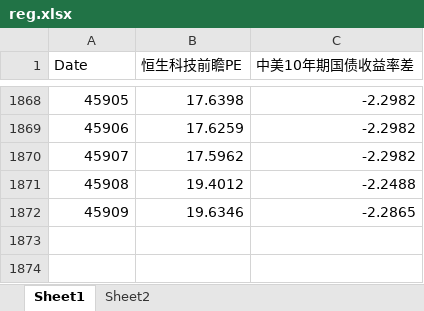
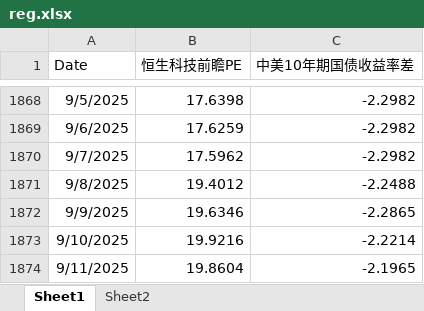
Before and after one commit to johns0nj/EU, an Excel workbook: BOND_EQT/reg.xlsx, sheet Sheet1, drawn as a sheet; only a part is shown, gaps mark what is left out; values as stored, in another font and other column widths than the file's, no borders; the diff covers the shown part only; the diff names each change by its address in the sheet, - before the commit and + after, or states it on an @@ line.

```diff
--- a/BOND_EQT/reg.xlsx (sheet Sheet1)
+++ b/BOND_EQT/reg.xlsx (sheet Sheet1)
-A1868 (Date): 45905
+A1868 (Date): 9/5/2025
-A1869 (Date): 45906
+A1869 (Date): 9/6/2025
-A1870 (Date): 45907
+A1870 (Date): 9/7/2025
-A1871 (Date): 45908
+A1871 (Date): 9/8/2025
-A1872 (Date): 45909
+A1872 (Date): 9/9/2025
+row 1873: 9/10/2025 | 19.9216 | -2.2214
+row 1874: 9/11/2025 | 19.8604 | -2.1965
```
Also changed, not shown: 27 edited cells elsewhere in this sheet, sheet Sheet2, formulas that keep their value, hidden cells.
